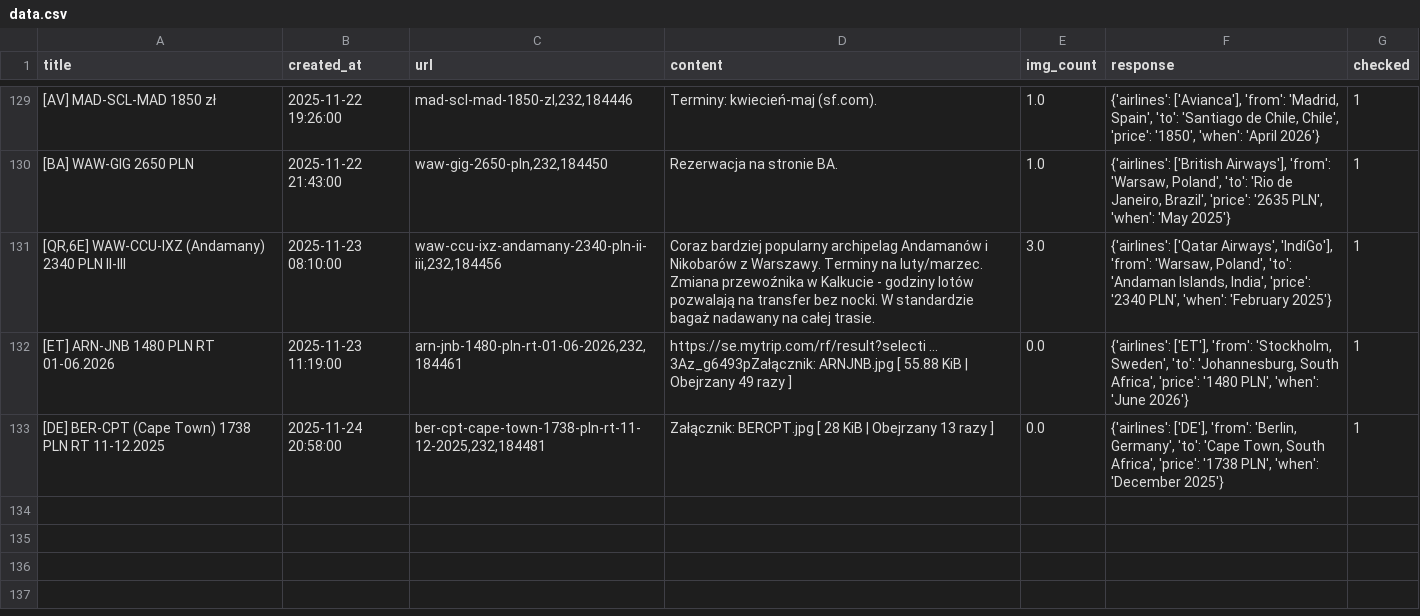
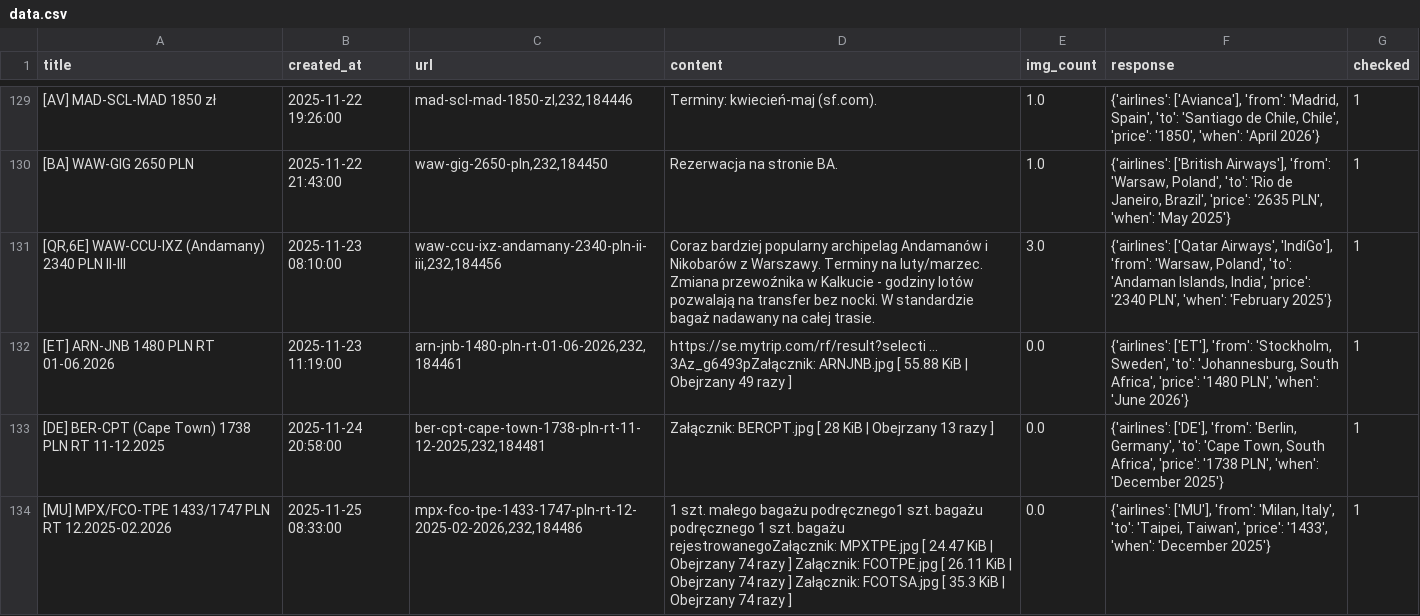
Before and after one commit to kstajer/flight-deal-notification, a CSV file: data.csv, drawn as a sheet; only a part is shown, gaps mark what is left out; the diff names each change by its address in the sheet, - before the commit and + after, or states it on an @@ line.

```diff
--- a/data.csv
+++ b/data.csv
+row 134: [MU] MPX/FCO-TPE 1433/1747 PLN RT 12.2025-02.2026 | 2025-11-25 08:33:00 | mpx-fco-tpe-1433-1747-pln-rt-12-2025-02-2026,232,184486 | 1 szt. małego bagażu podręcznego1 szt. bagażu podręcznego 1 szt. bagażu rejestrowanegoZałącznik: MPXTPE.jpg [ 24.47 KiB | Obejrzany 74 razy ] Załącznik: FCOTPE.jpg [ 26.11 KiB | Obejrzany 74 razy ] Załącznik: FCOTSA.jpg [ 35.3 KiB | Obejrzany 74 razy ] | 0.0 | {'airlines': ['MU'], 'from': 'Milan, Italy', 'to': 'Taipei, Taiwan', 'price': '1433', 'when': 'December 2025'} | 1
```
